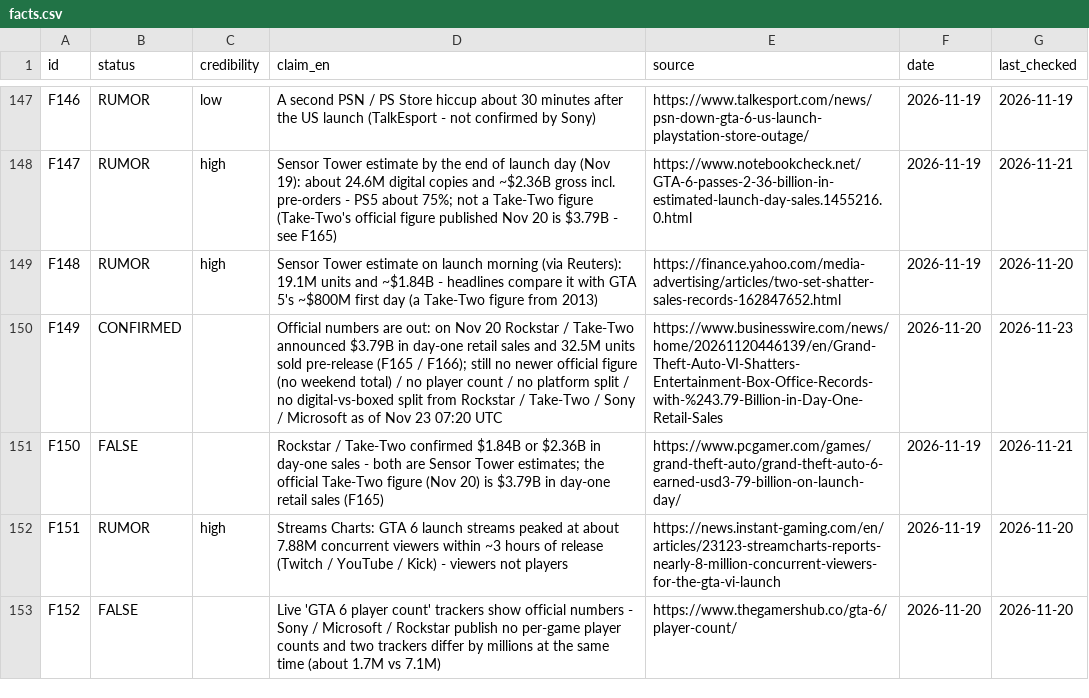
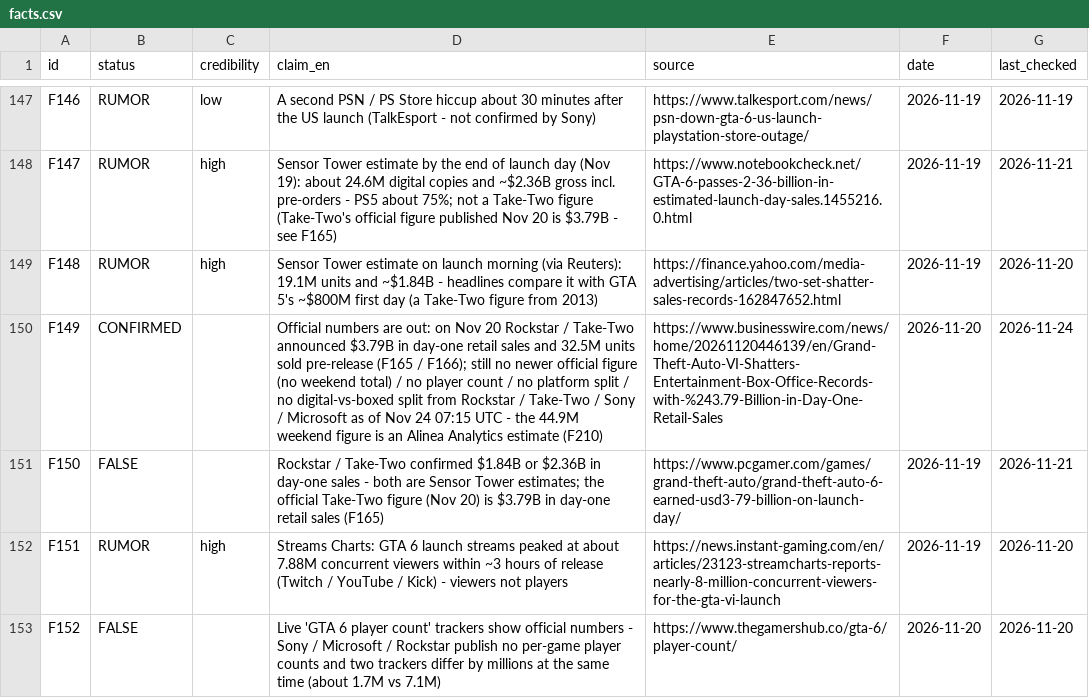
Before and after one commit to ClipTV7/GTA6, a CSV file: research/facts.csv, drawn as a sheet; only a part is shown, gaps mark what is left out; the diff covers the shown part only.

```diff
--- a/research/facts.csv
+++ b/research/facts.csv
@@ -149,3 +149,3 @@ F147,RUMOR,high,Sensor Tower estimate by the end of launch day (Nov 19): about 2
 F148,RUMOR,high,Sensor Tower estimate on launch morning (via Reuters): 19.1M units and ~$1.84B - headlines compare it with GTA 5's ~$800M first day (a Take-Two figure from 2013),https://finance.yahoo.com/media-advertising/articles/two-set-shatter-sales-records-162847652.html,2026-11-19,2026-11-20
-F149,CONFIRMED,,Official numbers are out: on Nov 20 Rockstar / Take-Two announced $3.79B in day-one retail sales and 32.5M units sold pre-release (F165 / F166); still no newer official figure (no weekend total) / no player count / no platform split / no digital-vs-boxed split from Rockstar / Take-Two / Sony / Microsoft as of Nov 23 07:20 UTC,https://www.businesswire.com/news/home/20261120446139/en/Grand-Theft-Auto-VI-Shatters-Entertainment-Box-Office-Records-with-%243.79-Billion-in-Day-One-Retail-Sales,2026-11-20,2026-11-23
+F149,CONFIRMED,,Official numbers are out: on Nov 20 Rockstar / Take-Two announced $3.79B in day-one retail sales and 32.5M units sold pre-release (F165 / F166); still no newer official figure (no weekend total) / no player count / no platform split / no digital-vs-boxed split from Rockstar / Take-Two / Sony / Microsoft as of Nov 24 07:15 UTC - the 44.9M weekend figure is an Alinea Analytics estimate (F210),https://www.businesswire.com/news/home/20261120446139/en/Grand-Theft-Auto-VI-Shatters-Entertainment-Box-Office-Records-with-%243.79-Billion-in-Day-One-Retail-Sales,2026-11-20,2026-11-24
 F150,FALSE,,Rockstar / Take-Two confirmed $1.84B or $2.36B in day-one sales - both are Sensor Tower estimates; the official Take-Two figure (Nov 20) is $3.79B in day-one retail sales (F165),https://www.pcgamer.com/games/grand-theft-auto/grand-theft-auto-6-earned-usd3-79-billion-on-launch-day/,2026-11-19,2026-11-21
```
Also changed, not shown: 12 added rows and 24 edited cells elsewhere in this file, 4 other files.
